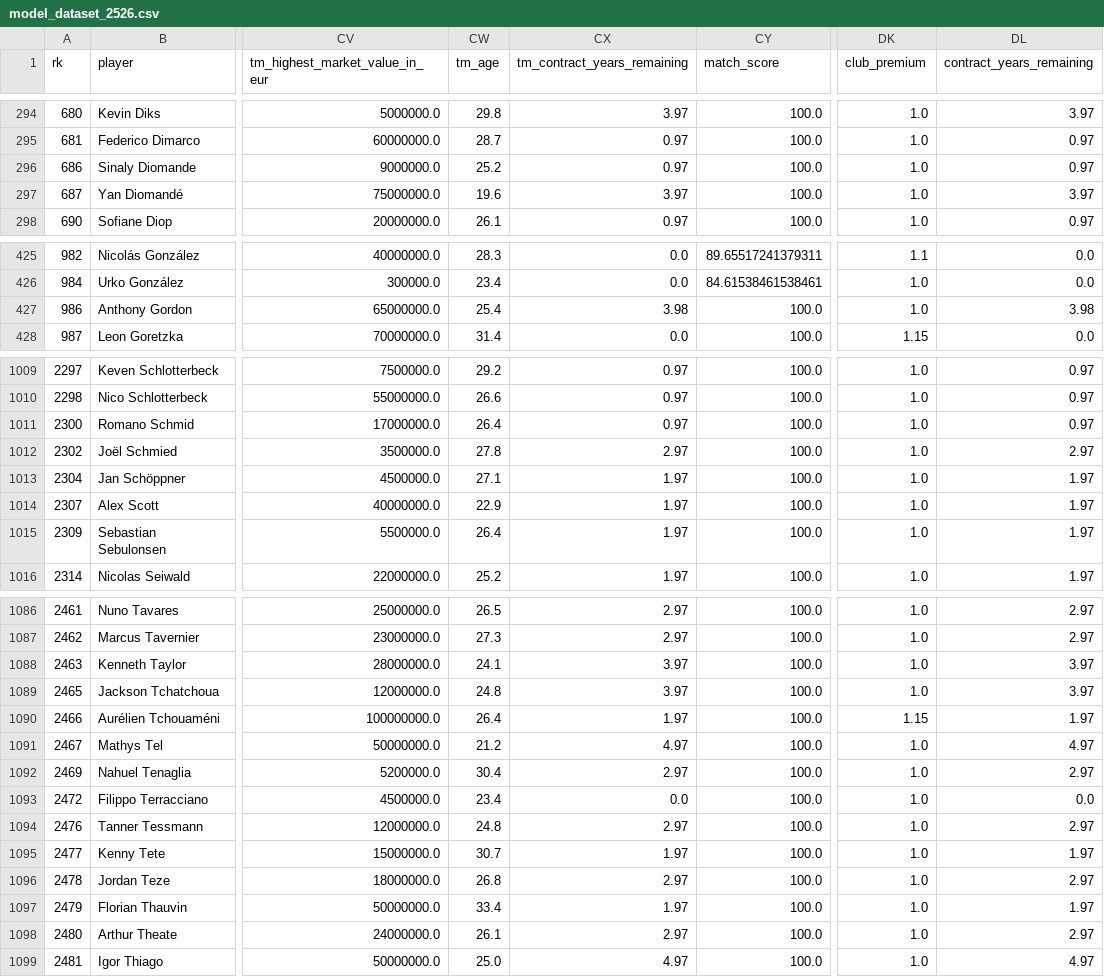
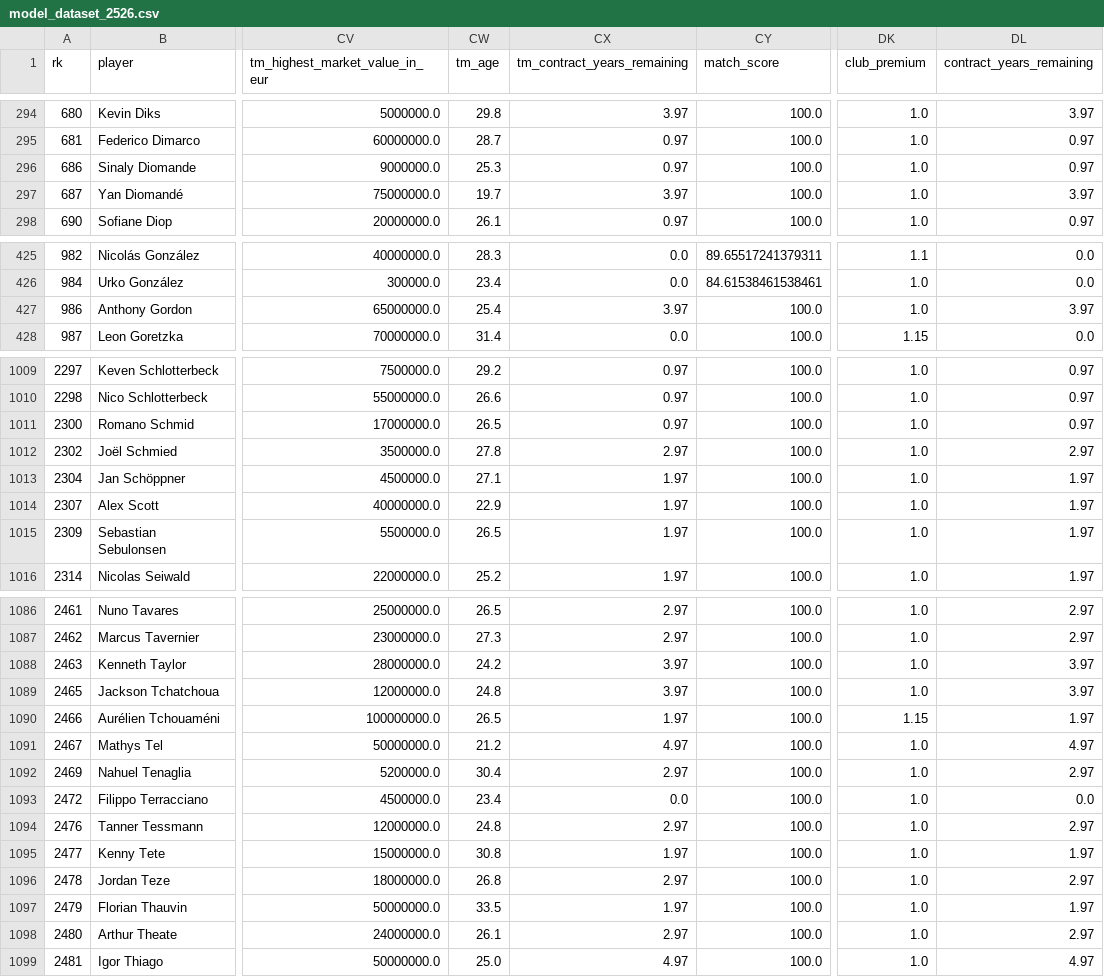
Before and after one commit to Aarivg/soccer-transfer-valuation, a CSV file: data/processed/model_dataset_2526.csv, drawn as a sheet; only a part is shown, gaps mark what is left out; the diff covers the shown part only; the diff names each change by its address in the sheet, - before the commit and + after, or states it on an @@ line.

```diff
--- a/data/processed/model_dataset_2526.csv
+++ b/data/processed/model_dataset_2526.csv
-CW296 (tm_age): 25.2
+CW296 (tm_age): 25.3
-CW297 (tm_age): 19.6
+CW297 (tm_age): 19.7
-CX427 (tm_contract_years_remaining): 3.98
+CX427 (tm_contract_years_remaining): 3.97
-DL427 (contract_years_remaining): 3.98
+DL427 (contract_years_remaining): 3.97
-CW1011 (tm_age): 26.4
+CW1011 (tm_age): 26.5
-CW1015 (tm_age): 26.4
+CW1015 (tm_age): 26.5
-CW1088 (tm_age): 24.1
+CW1088 (tm_age): 24.2
-CW1090 (tm_age): 26.4
+CW1090 (tm_age): 26.5
-CW1095 (tm_age): 30.7
+CW1095 (tm_age): 30.8
-CW1097 (tm_age): 33.4
+CW1097 (tm_age): 33.5
```
Also changed, not shown: 24 edited cells elsewhere in this file, 3 other files.
